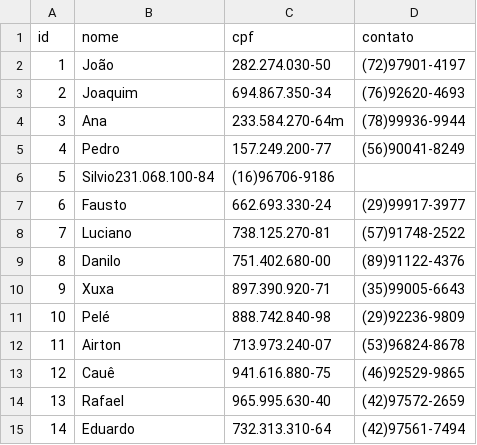
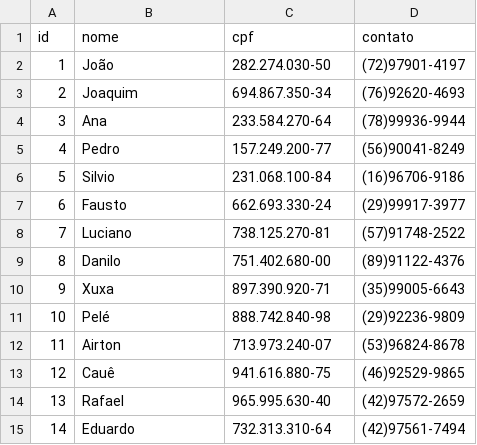
Before and after one commit to cbravos5/tmp-repo, a CSV file: src/app/api/pacientes.csv, drawn as a sheet.

```diff
--- a/src/app/api/pacientes.csv
+++ b/src/app/api/pacientes.csv
@@ -3,5 +3,5 @@ id,nome,cpf,contato
 2,Joaquim,694.867.350-34,(76)92620-4693
-3,Ana,233.584.270-64m,(78)99936-9944
+3,Ana,233.584.270-64,(78)99936-9944
 4,Pedro,157.249.200-77,(56)90041-8249
-5,Silvio231.068.100-84,(16)96706-9186
+5,Silvio,231.068.100-84,(16)96706-9186
 6,Fausto,662.693.330-24,(29)99917-3977
```
Also changed, not shown: 36 other files.
